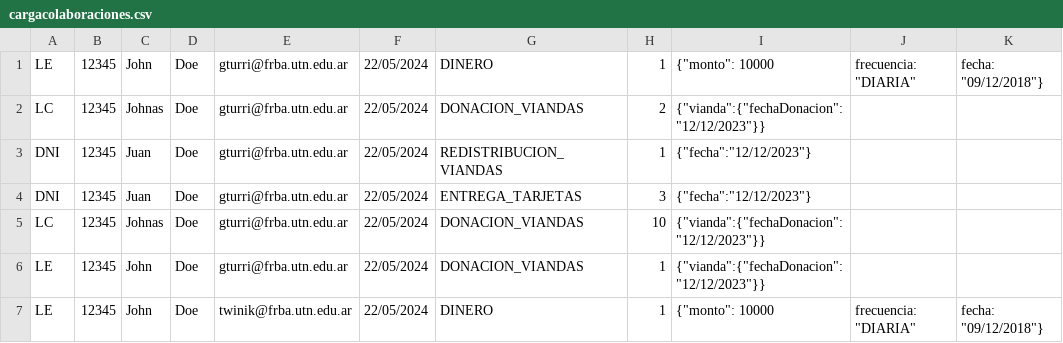
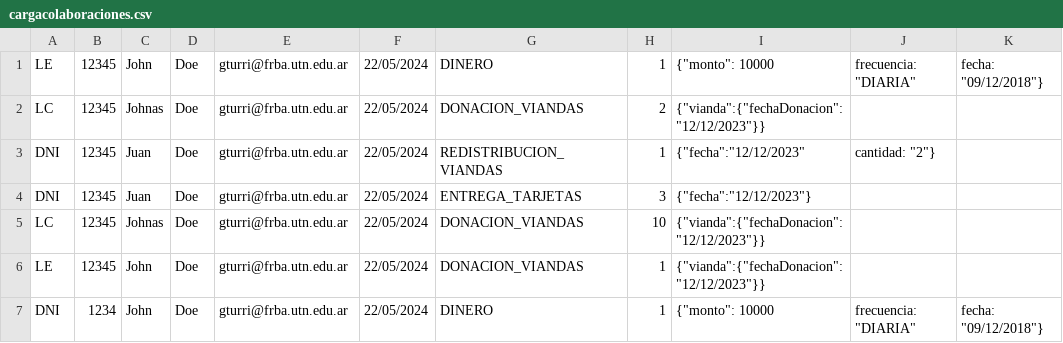
Before and after one commit to twinik/TP-DisenioDeSistemas, a CSV file: src/main/java/ar/edu/utn/frba/dds/domain/assets/cargacolaboraciones.csv, drawn as a sheet.

```diff
--- a/src/main/java/ar/edu/utn/frba/dds/domain/assets/cargacolaboraciones.csv
+++ b/src/main/java/ar/edu/utn/frba/dds/domain/assets/cargacolaboraciones.csv
@@ -2,3 +2,3 @@ LE,12345,John,Doe,gturri@frba.utn.edu.ar,22/05/2024,DINERO,1,{"monto": 10000, "f
 LC,12345,Johnas,Doe,gturri@frba.utn.edu.ar,22/05/2024,DONACION_VIANDAS,2,{"vianda":{"fechaDonacion":"12/12/2023"}}
-DNI,12345,Juan,Doe,gturri@frba.utn.edu.ar,22/05/2024,REDISTRIBUCION_VIANDAS,1,{"fecha":"12/12/2023"}
+DNI,12345,Juan,Doe,gturri@frba.utn.edu.ar,22/05/2024,REDISTRIBUCION_VIANDAS,1,{"fecha":"12/12/2023", "cantidad": "2"}
 DNI,12345,Juan,Doe,gturri@frba.utn.edu.ar,22/05/2024,ENTREGA_TARJETAS,3,{"fecha":"12/12/2023"}
@@ -6,2 +6,2 @@ LC,12345,Johnas,Doe,gturri@frba.utn.edu.ar,22/05/2024,DONACION_VIANDAS,10,{"vian
 LE,12345,John,Doe,gturri@frba.utn.edu.ar,22/05/2024,DONACION_VIANDAS,1,{"vianda":{"fechaDonacion":"12/12/2023"}}
-LE,12345,John,Doe,twinik@frba.utn.edu.ar,22/05/2024,DINERO,1,{"monto": 10000, "frecuencia": "DIARIA", "fecha": "09/12/2018"}
+DNI,1234,John,Doe,gturri@frba.utn.edu.ar,22/05/2024,DINERO,1,{"monto": 10000, "frecuencia": "DIARIA", "fecha": "09/12/2018"}
```
Also changed, not shown: 11 other files.
